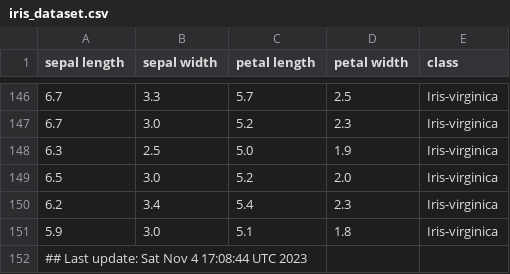
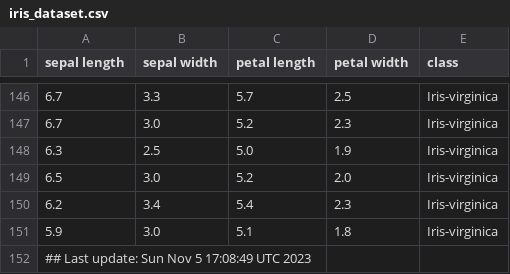
Before and after one commit to btmonier/misc_r_scripts, a CSV file: data/iris_dataset.csv, drawn as a sheet; only a part is shown, gaps mark what is left out.

Commit message:
GitHub Actions test

```diff
--- a/data/iris_dataset.csv
+++ b/data/iris_dataset.csv
@@ -151,2 +151,2 @@ sepal length,sepal width,petal length,petal width,class
 5.9,3.0,5.1,1.8,Iris-virginica
-## Last update: Sat Nov  4 17:08:44 UTC 2023
+## Last update: Sun Nov  5 17:08:49 UTC 2023
```
